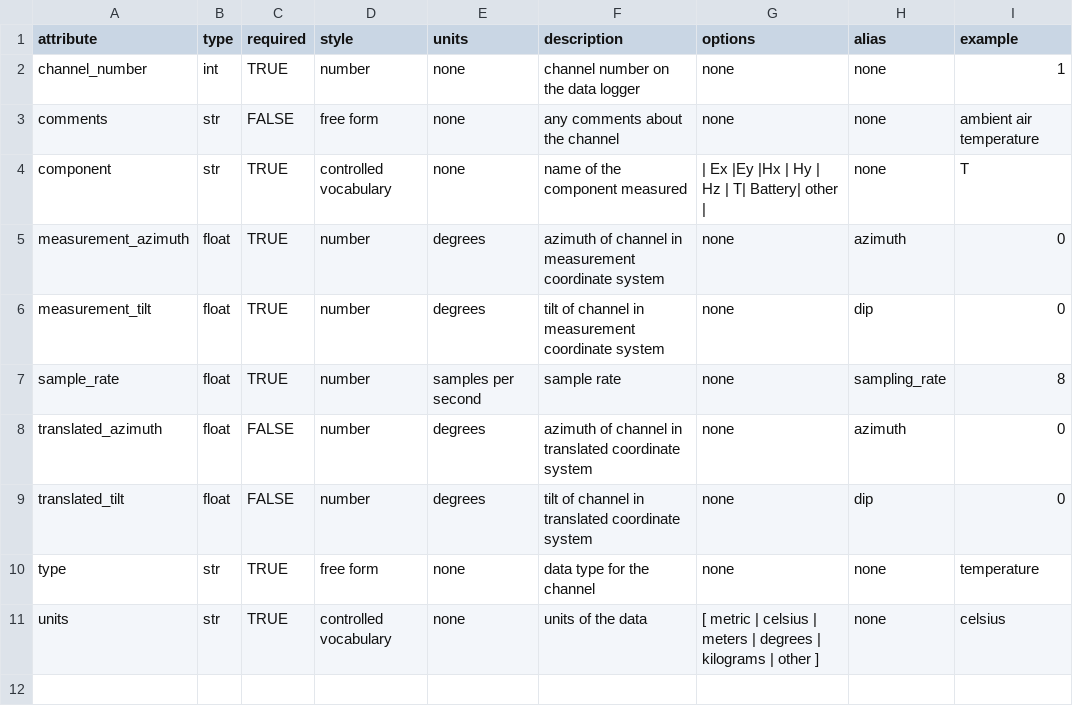
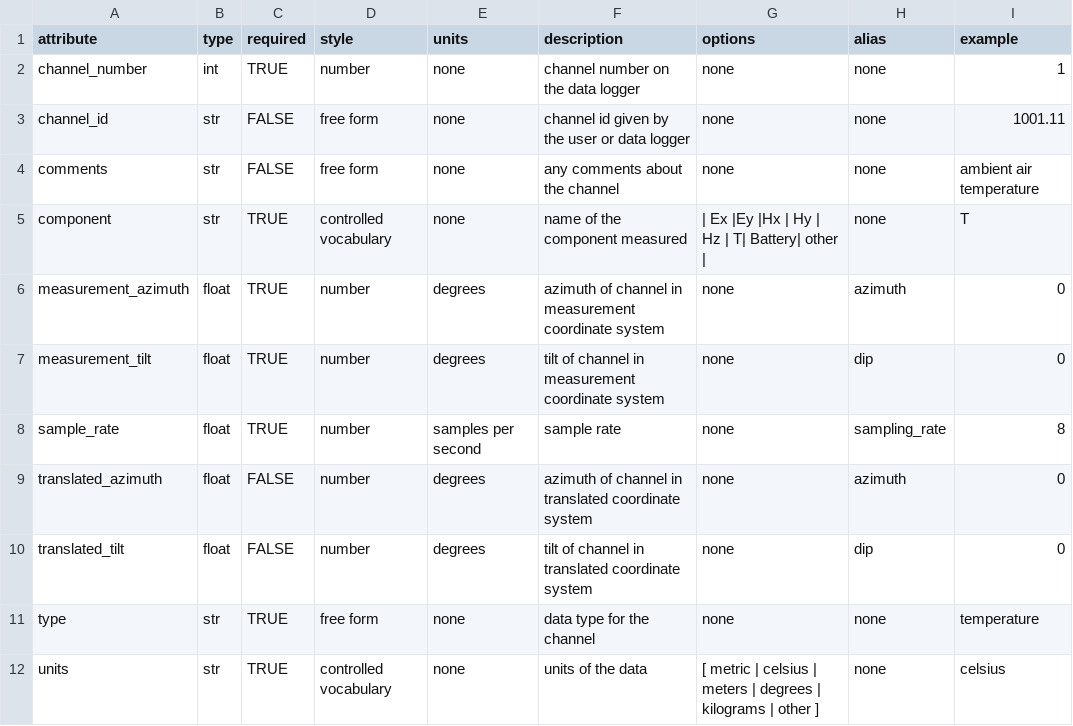
Before and after one commit to MTgeophysics/mtpy, a CSV file: mtpy/core/standards/channel.csv, drawn as a sheet; the diff names each change by its address in the sheet, - before the commit and + after, or states it on an @@ line.

Commit message:
added channel_id to metadata standards for channel

```diff
--- a/mtpy/core/standards/channel.csv
+++ b/mtpy/core/standards/channel.csv
+row 3: channel_id | str | FALSE | free form | none | channel id given by the user or data logger | none | none | 1001.11
```
Also changed, not shown: 3 other files.
